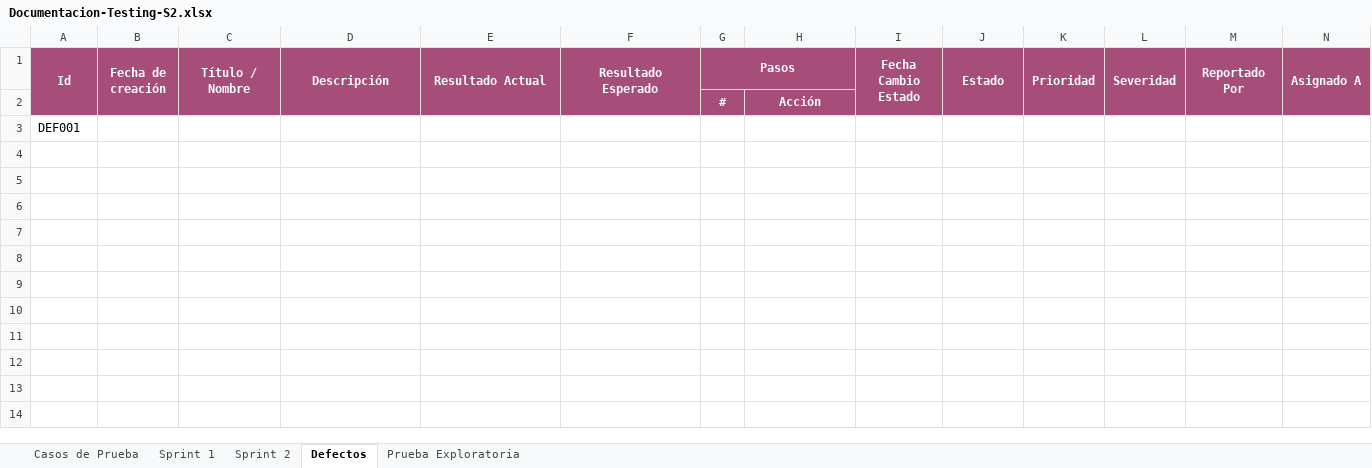
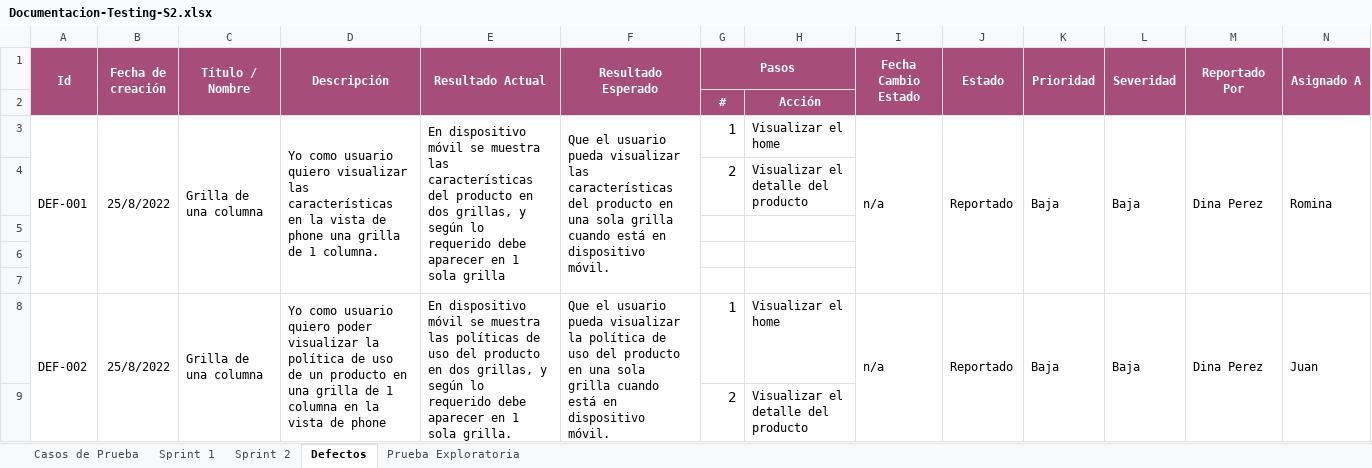
Before and after one commit to VilattaRomina/Wesped, an Excel workbook: Testing/Sprint 2/Casos-de-prueba/Documentacion-Testing-S2.xlsx, sheet Defectos, drawn as a sheet; only a part is shown; values as stored, in another font and other column widths than the file's, no borders; charts and pictures not drawn; addresses are those after the commit; rows hold the shown columns only; the diff names each change by its address in the sheet, - before the commit and + after, or states it on an @@ line.

```diff
--- a/Testing/Sprint 2/Casos-de-prueba/Documentacion-Testing-S2.xlsx (sheet Defectos)
+++ b/Testing/Sprint 2/Casos-de-prueba/Documentacion-Testing-S2.xlsx (sheet Defectos)
+row 3: DEF-001 | 25/8/2022 | Grilla de una columna | Yo como usuario quiero visualizar las características en la vista de phone una grilla de 1 columna. | En dispositivo móvil se muestra las características del producto en dos grillas, y según lo requerido debe aparecer en 1 sola grilla | Que el usuario pueda visualizar las características del producto en una sola grilla cuando está en dispositivo móvil. | 1 | Visualizar el home | n/a | Reportado | Baja | Baja | Dina Perez | Romina
+row 4:  |  |  |  |  |  | 2 | Visualizar el detalle del producto
-A5 (Id): DEF001
+A5 (Id): (empty)
+row 6: (empty)
+row 7: (empty)
+row 8: DEF-002 | 25/8/2022 | Grilla de una columna | Yo como usuario quiero poder visualizar la política de uso de un producto en una grilla de 1 columna en la vista de phone | En dispositivo móvil se muestra las políticas de uso del producto en dos grillas, y según lo requerido debe aparecer en 1 sola grilla. | Que el usuario pueda visualizar la política de uso del producto en una sola grilla cuando está en dispositivo móvil. | 1 | Visualizar el home | n/a | Reportado | Baja | Baja | Dina Perez | Juan
+row 9:  |  |  |  |  |  | 2 | Visualizar el detalle del producto
```
Also changed, not shown: sheet Casos de Prueba, sheet Sprint 2, charts or pictures, 28 other files.
